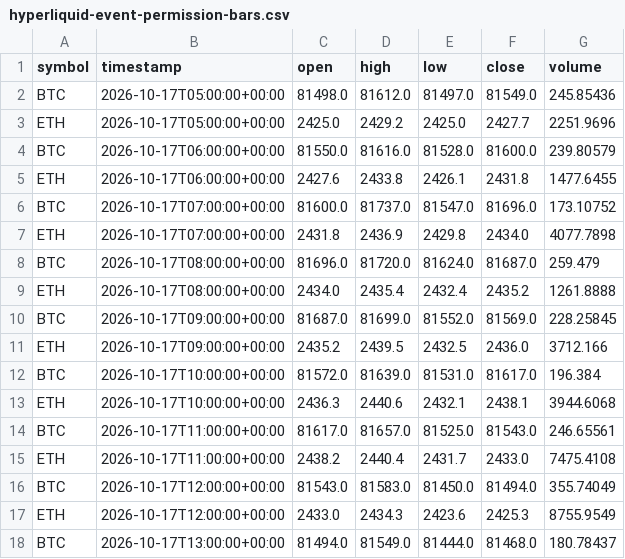
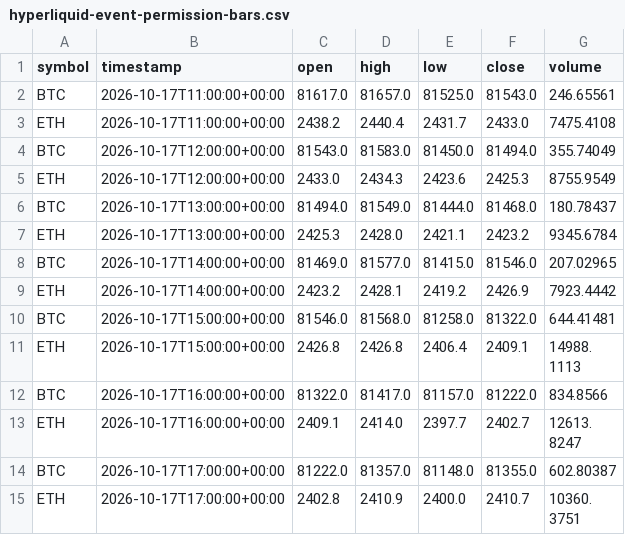
Before and after one commit to crypto-hypothesis-lab/crypto-simulator, a CSV file: data/paper-event/hyperliquid-event-permission-bars.csv, drawn as a sheet; only a part is shown; the shorter side is filled out with more unchanged rows; removed rows and columns are numbered as before the commit, all else as after; the diff covers the shown part only; the diff names each change by its address in the sheet, - before the commit and + after, or states it on an @@ line.

```diff
--- a/data/paper-event/hyperliquid-event-permission-bars.csv
+++ b/data/paper-event/hyperliquid-event-permission-bars.csv
-row 2: BTC | 2026-10-17T05:00:00+00:00 | 81498.0 | 81612.0 | 81497.0 | 81549.0 | 245.85436
-row 3: ETH | 2026-10-17T05:00:00+00:00 | 2425.0 | 2429.2 | 2425.0 | 2427.7 | 2251.9696
-row 4: BTC | 2026-10-17T06:00:00+00:00 | 81550.0 | 81616.0 | 81528.0 | 81600.0 | 239.80579
-row 5: ETH | 2026-10-17T06:00:00+00:00 | 2427.6 | 2433.8 | 2426.1 | 2431.8 | 1477.6455
-row 6: BTC | 2026-10-17T07:00:00+00:00 | 81600.0 | 81737.0 | 81547.0 | 81696.0 | 173.10752
-row 7: ETH | 2026-10-17T07:00:00+00:00 | 2431.8 | 2436.9 | 2429.8 | 2434.0 | 4077.7898
-row 8: BTC | 2026-10-17T08:00:00+00:00 | 81696.0 | 81720.0 | 81624.0 | 81687.0 | 259.479
-row 9: ETH | 2026-10-17T08:00:00+00:00 | 2434.0 | 2435.4 | 2432.4 | 2435.2 | 1261.8888
-row 10: BTC | 2026-10-17T09:00:00+00:00 | 81687.0 | 81699.0 | 81552.0 | 81569.0 | 228.25845
-row 11: ETH | 2026-10-17T09:00:00+00:00 | 2435.2 | 2439.5 | 2432.5 | 2436.0 | 3712.166
-row 12: BTC | 2026-10-17T10:00:00+00:00 | 81572.0 | 81639.0 | 81531.0 | 81617.0 | 196.384
-row 13: ETH | 2026-10-17T10:00:00+00:00 | 2436.3 | 2440.6 | 2432.1 | 2438.1 | 3944.6068
```
Also changed, not shown: 12 added rows and 5 edited cells elsewhere in this file, data/paper-event/bitbank-event-permission-bars.csv, data/paper-event/mexc-event-permission-bars.csv, 3 other files.
